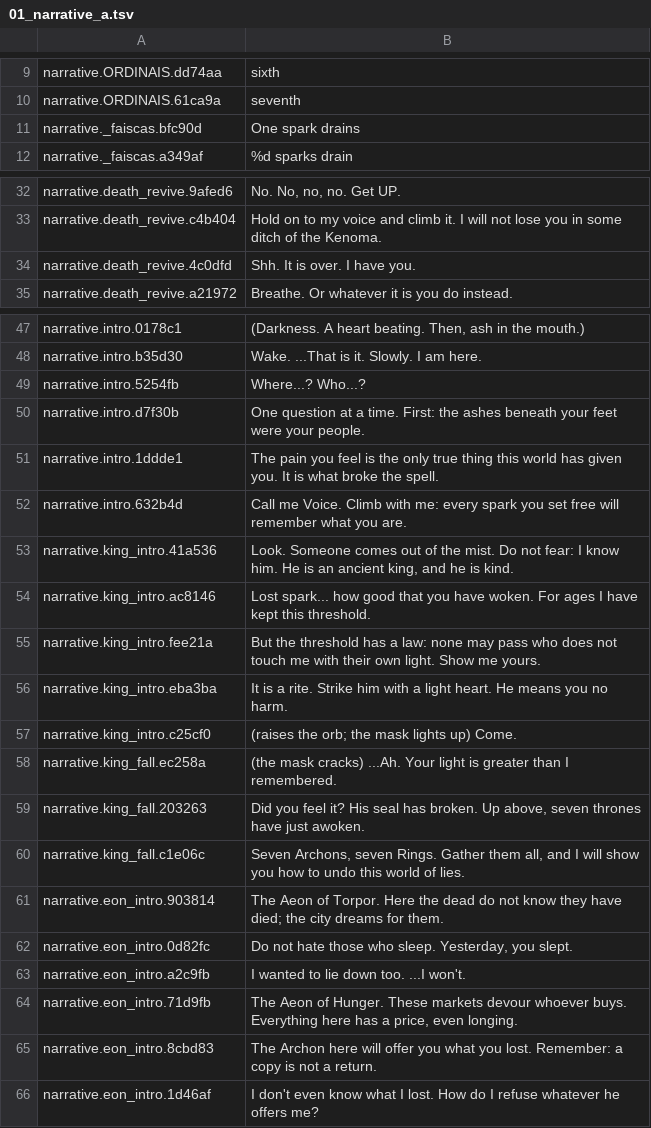
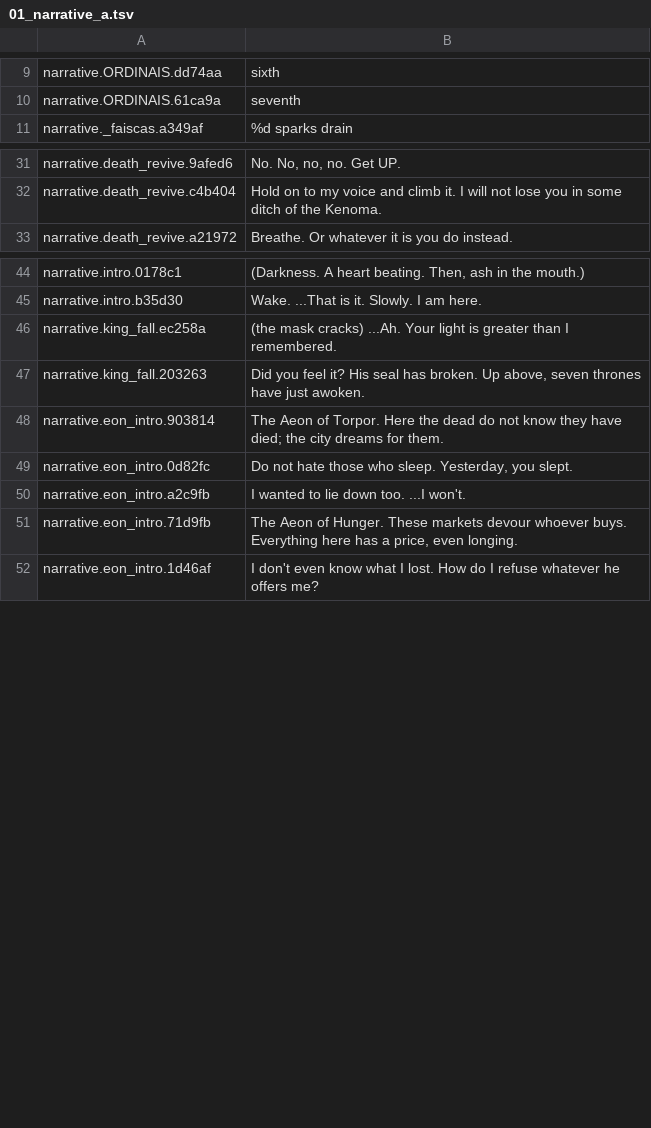
Before and after one commit to joaotatarin-svg/gnosis, a TSV file: assets/i18n/en/01_narrative_a.tsv, drawn as a sheet; only a part is shown, gaps mark what is left out; the diff covers the shown part only; the diff names each change by its address in the sheet, - before the commit and + after, or states it on an @@ line.

```diff
--- a/assets/i18n/en/01_narrative_a.tsv
+++ b/assets/i18n/en/01_narrative_a.tsv
-row 11: narrative._faiscas.bfc90d | One spark drains
-row 34: narrative.death_revive.4c0dfd | Shh. It is over. I have you.
-row 49: narrative.intro.5254fb | Where...? Who...?
-row 50: narrative.intro.d7f30b | One question at a time. First: the ashes beneath your feet were your people.
-row 51: narrative.intro.1ddde1 | The pain you feel is the only true thing this world has given you. It is what broke the spell.
-row 52: narrative.intro.632b4d | Call me Voice. Climb with me: every spark you set free will remember what you are.
-row 53: narrative.king_intro.41a536 | Look. Someone comes out of the mist. Do not fear: I know him. He is an ancient king, and he is kind.
-row 54: narrative.king_intro.ac8146 | Lost spark... how good that you have woken. For ages I have kept this threshold.
-row 55: narrative.king_intro.fee21a | But the threshold has a law: none may pass who does not touch me with their own light. Show me yours.
-row 56: narrative.king_intro.eba3ba | It is a rite. Strike him with a light heart. He means you no harm.
-row 57: narrative.king_intro.c25cf0 | (raises the orb; the mask lights up) Come.
-row 60: narrative.king_fall.c1e06c | Seven Archons, seven Rings. Gather them all, and I will show you how to undo this world of lies.
-row 65: narrative.eon_intro.8cbd83 | The Archon here will offer you what you lost. Remember: a copy is not a return.
```
Also changed, not shown: 4 removed rows elsewhere in this file, assets/i18n/en/02_narrative_b.tsv, assets/i18n/en/03_narrative_c.tsv, 24 other files.
